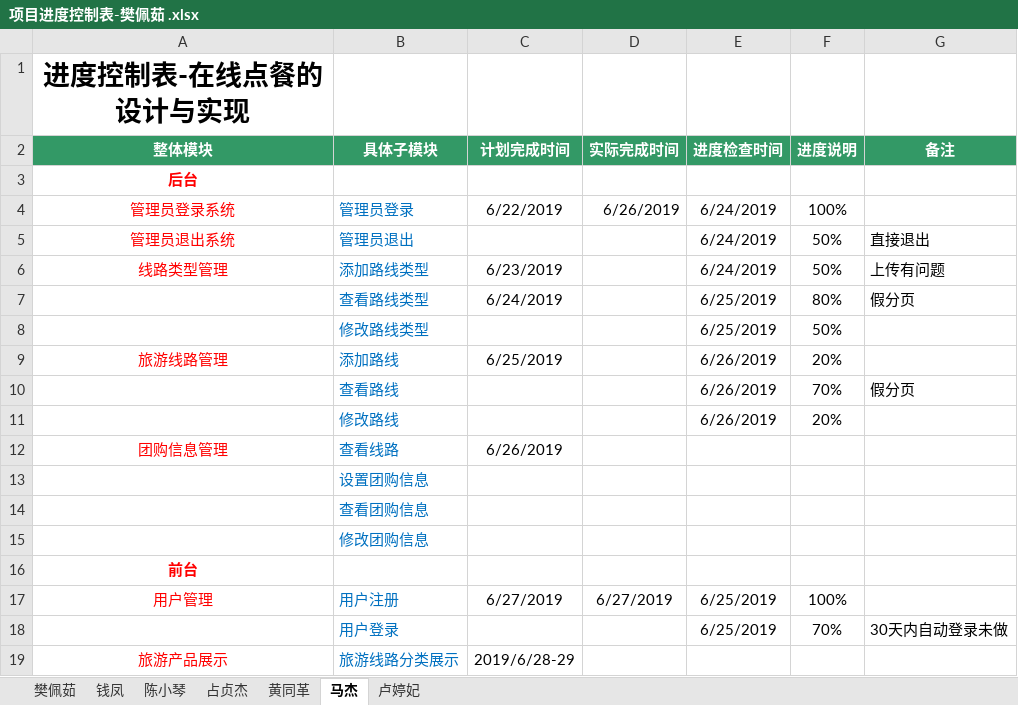
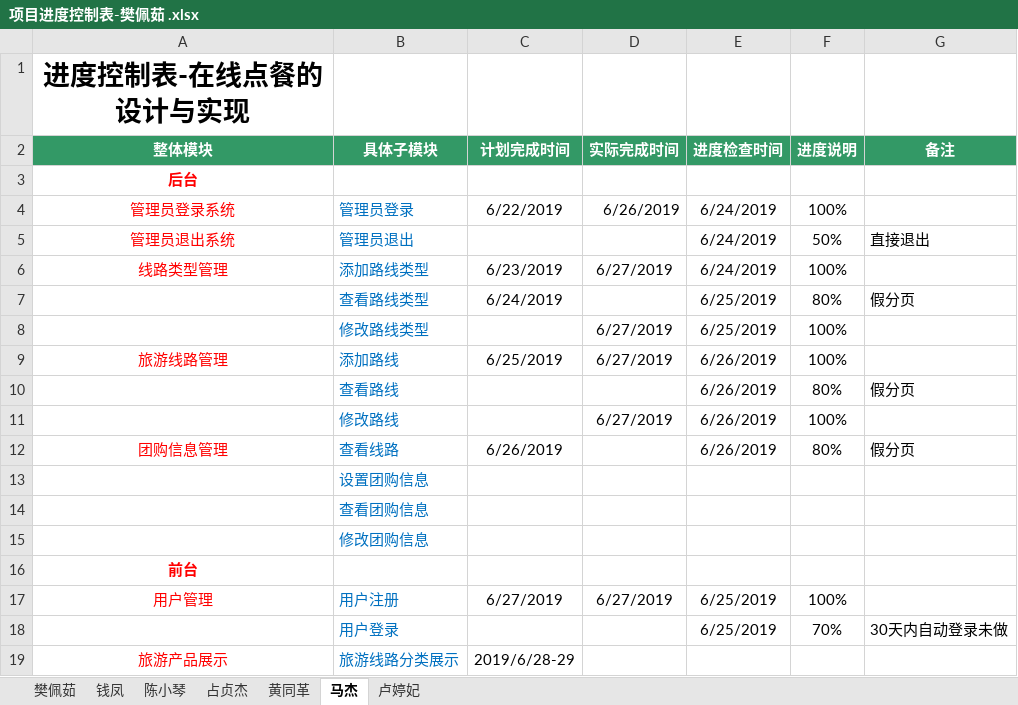
Before and after one commit to hgkj-rj-02/hgkj_02, an Excel workbook: 樊佩茹/项目进度控制表-樊佩茹 .xlsx, sheet 马杰, drawn as a sheet; only a part is shown; values as stored, in another font and other column widths than the file's, no borders; the diff names each change by its address in the sheet, - before the commit and + after, or states it on an @@ line.

Commit message:
Mj

```diff
--- a/樊佩茹/项目进度控制表-樊佩茹 .xlsx (sheet 马杰)
+++ b/樊佩茹/项目进度控制表-樊佩茹 .xlsx (sheet 马杰)
-D6 (实际完成时间): (empty)
+D6 (实际完成时间): 6/27/2019
-F6 (进度说明): 50%
+F6 (进度说明): 100%
-G6 (备注): 上传有问题
+G6 (备注): (empty)
-D8:D9 (实际完成时间): (empty)
+D8:D9 (实际完成时间): 6/27/2019
-F8 (进度说明): 50%
+F8 (进度说明): 100%
-F9 (进度说明): 20%
+F9 (进度说明): 100%
-F10 (进度说明): 70%
+F10 (进度说明): 80%
-D11 (实际完成时间): (empty)
+D11 (实际完成时间): 6/27/2019
-F11 (进度说明): 20%
+F11 (进度说明): 100%
-E12 (进度检查时间): (empty)
+E12 (进度检查时间): 6/26/2019
-F12 (进度说明): (empty)
+F12 (进度说明): 80%
-G12 (备注): (empty)
+G12 (备注): 假分页
```
